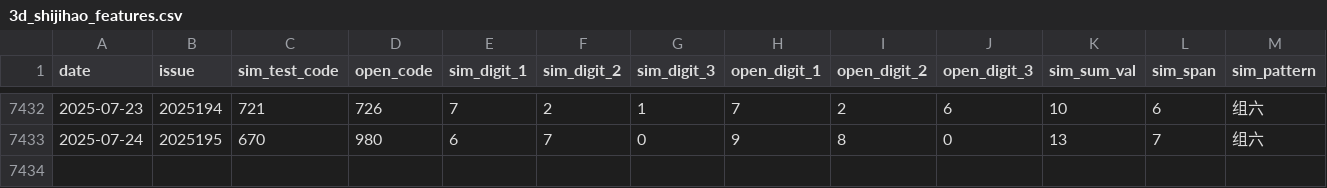
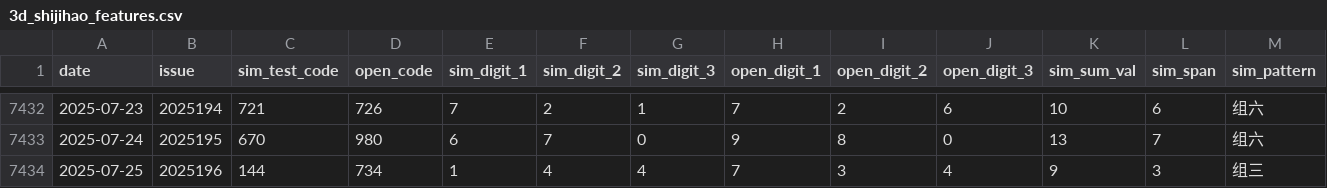
Before and after one commit to helenpayne/Pinble3D_Predictor, a CSV file: data/3d_shijihao_features.csv, drawn as a sheet; only a part is shown, gaps mark what is left out; rows hold the shown columns only; the diff names each change by its address in the sheet, - before the commit and + after, or states it on an @@ line.

```diff
--- a/data/3d_shijihao_features.csv
+++ b/data/3d_shijihao_features.csv
+row 7434: 2025-07-25 | 2025196 | 144 | 734 | 1 | 4 | 4 | 7 | 3 | 4 | 9 | 3 | 组三
```
Also changed, not shown: data/3d_shijihao_history.csv, data/predict_result.csv, 1 other file.
